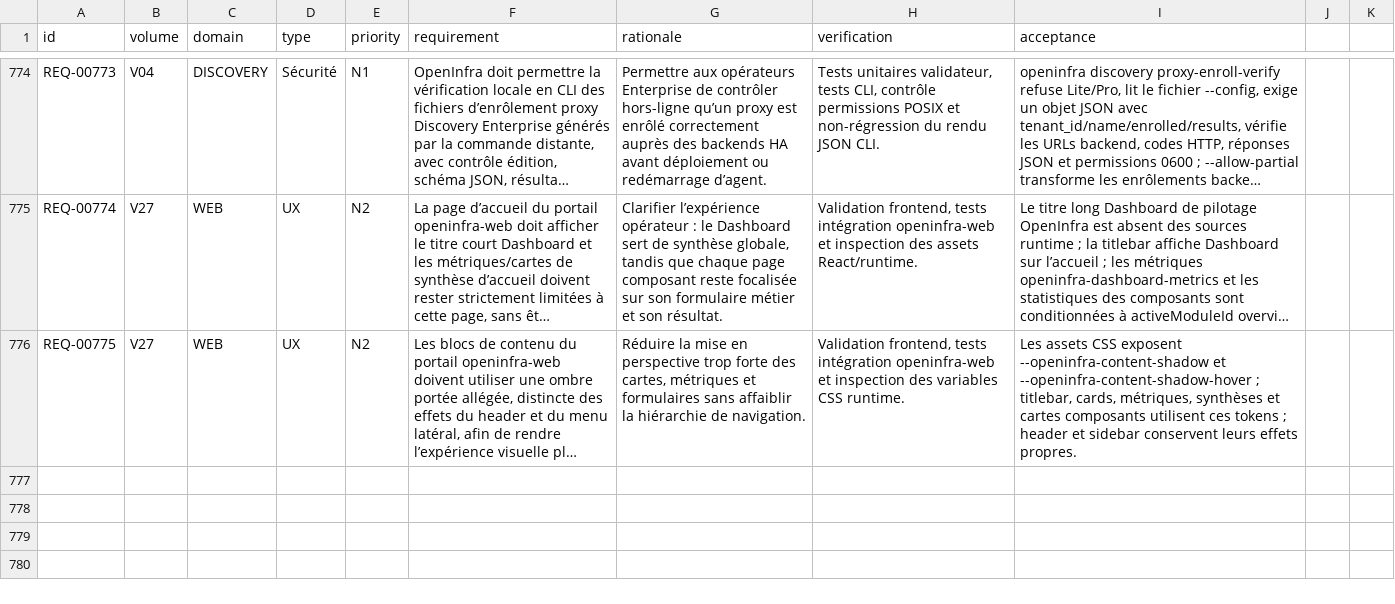
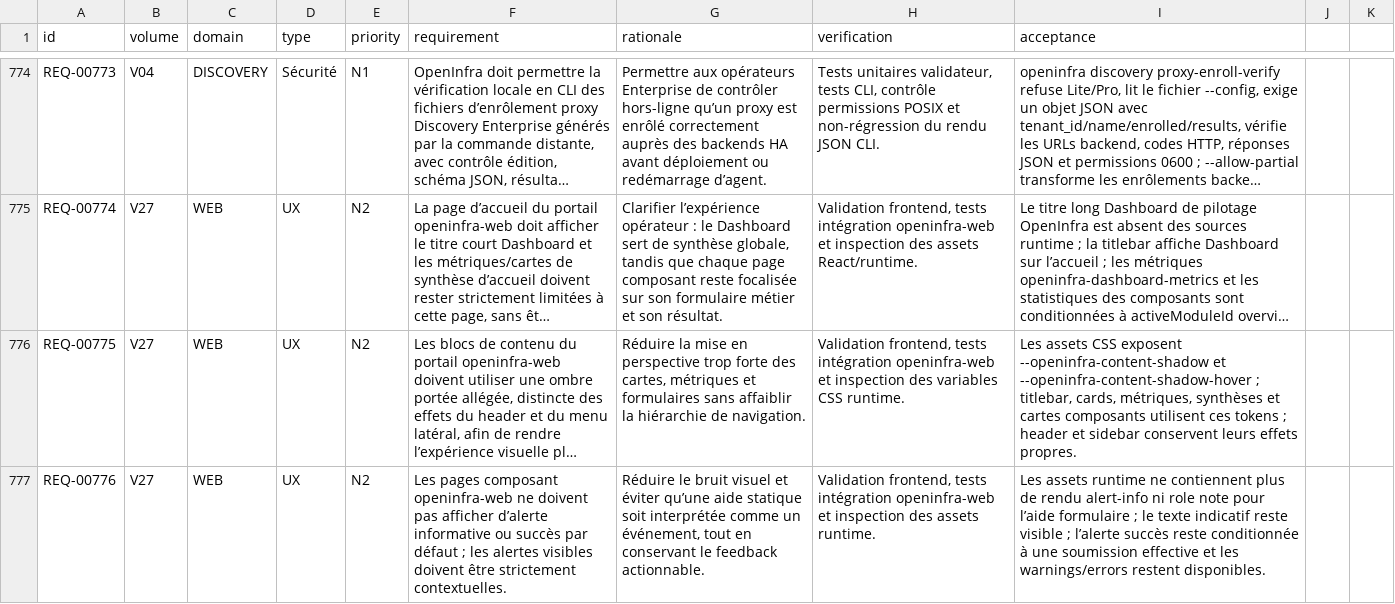
Before and after one commit to irivengroup/openinfra, a CSV file: docs/specifications/OpenInfra-CDC-SFG-STG-v4.8.1/11-Matrices/Exigences.csv, drawn as a sheet; only a part is shown, gaps mark what is left out; long unchanged cells end in …; the diff names each change by its address in the sheet, - before the commit and + after, or states it on an @@ line.

Commit message:
Livraison OpenInfra Python POO v0.29.36

```diff
--- a/docs/specifications/OpenInfra-CDC-SFG-STG-v4.8.1/11-Matrices/Exigences.csv
+++ b/docs/specifications/OpenInfra-CDC-SFG-STG-v4.8.1/11-Matrices/Exigences.csv
+row 777: REQ-00776 | V27 | WEB | UX | N2 | Les pages composant openinfra-web ne doivent pas afficher d’alerte informative ou succès par défaut ; les alertes visibles doivent être strictement contextuelles. | Réduire le bruit visuel et éviter qu’une aide statique soit interprétée comme un événement, tout en conservant le feedback actionnable. | Validation frontend, tests intégration openinfra-web et inspection des assets runtime. | Les assets runtime ne contiennent plus de rendu alert-info ni role note pour l’aide formulaire ; le texte indicatif reste visible ; l’alerte succès reste conditionnée à une soumission effective et les warnings/errors restent disponibles.
```
Also changed, not shown: docs/specifications/OpenInfra-CDC-SFG-STG-v4.8.1/11-Matrices/Tests.csv, docs/specifications/OpenInfra-Roadmap-Developpement-v2/09-roadmap-tests-validation.csv, 31 other files.
